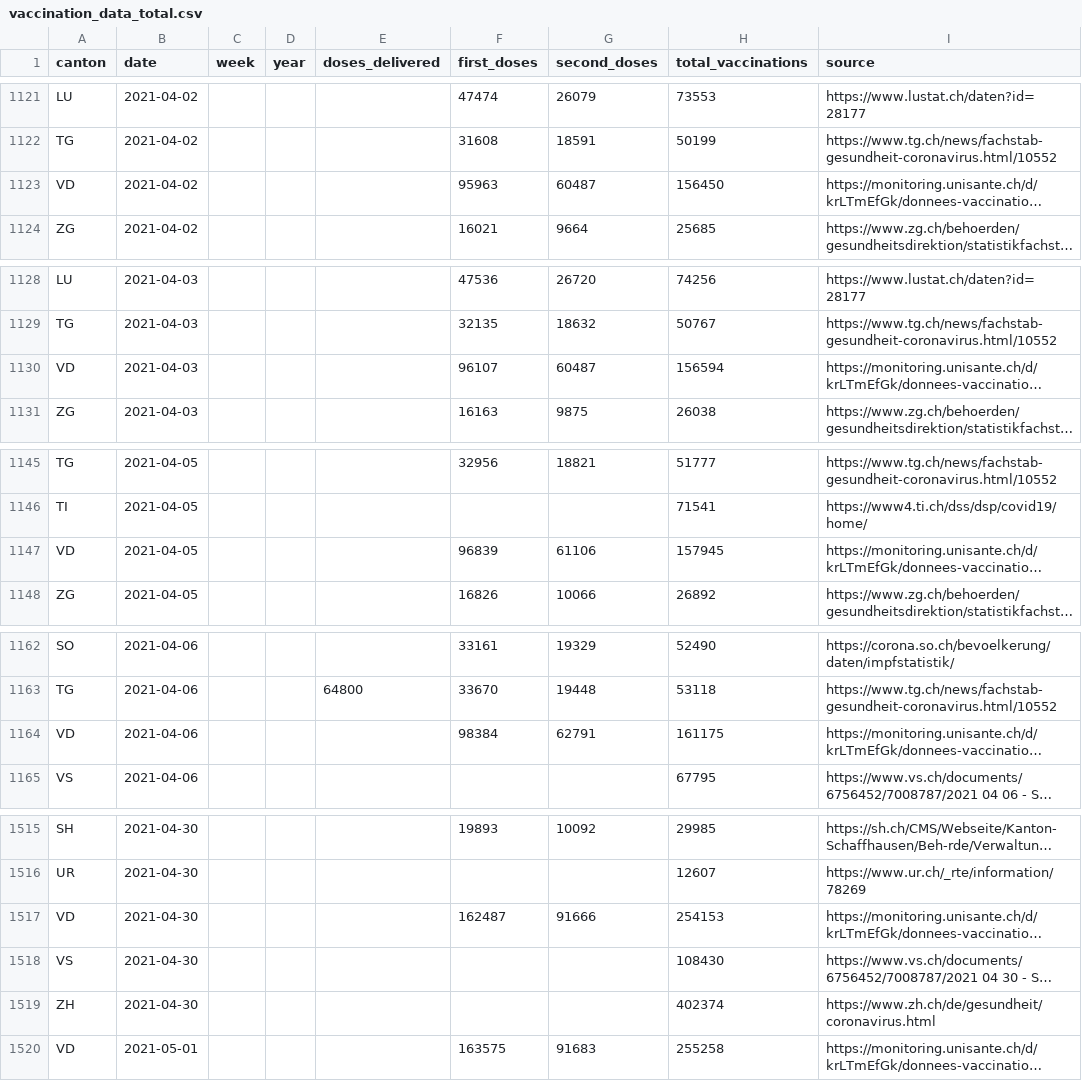
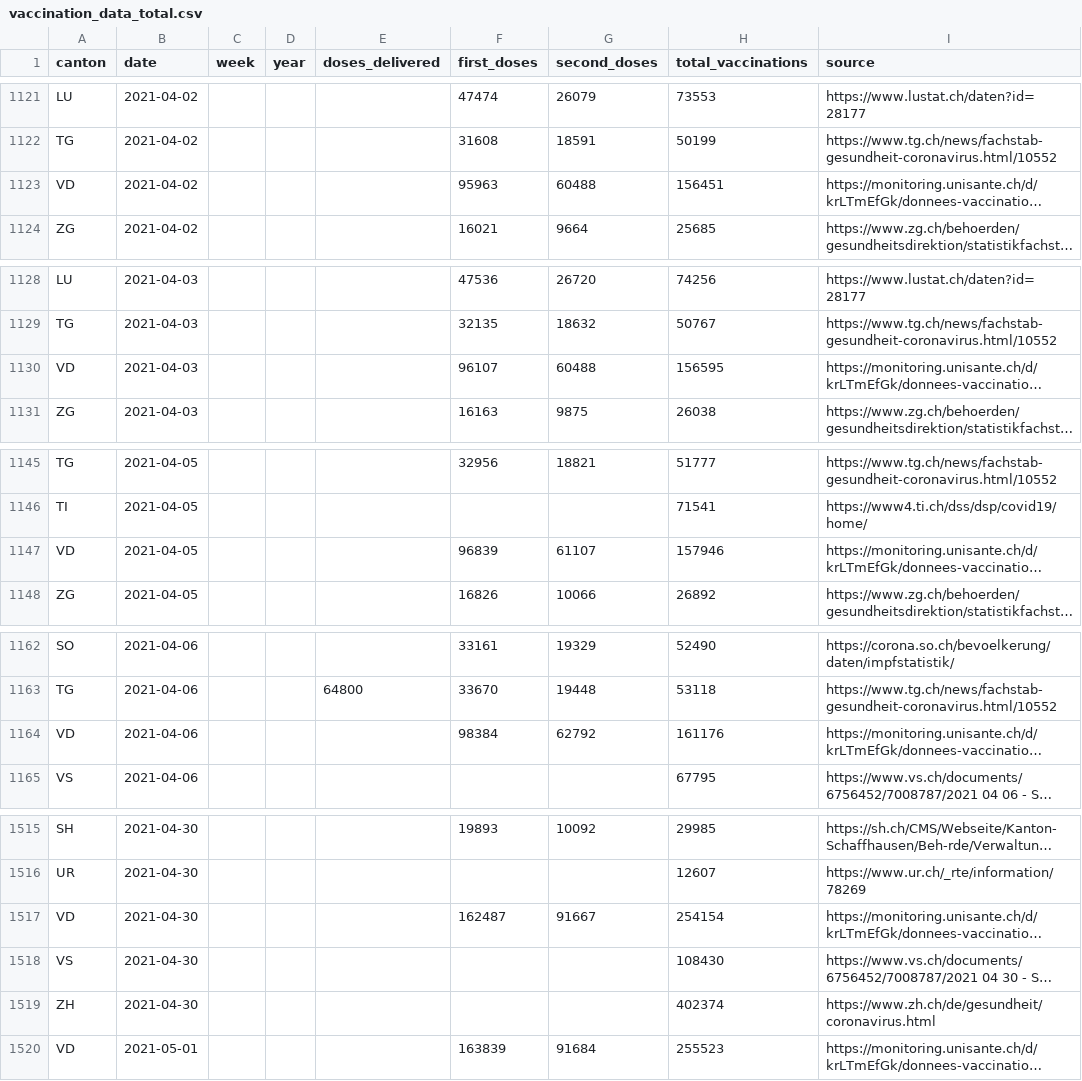
Before and after one commit to maekke/vaccination_data, a CSV file: vaccination_data_total.csv, drawn as a sheet; only a part is shown, gaps mark what is left out; long unchanged cells end in …; the diff covers the shown part only; the diff names each change by its address in the sheet, - before the commit and + after, or states it on an @@ line.

Commit message:
Automatic update of vaccination data

```diff
--- a/vaccination_data_total.csv
+++ b/vaccination_data_total.csv
-G1123 (second_doses): 60487
+G1123 (second_doses): 60488
-H1123 (total_vaccinations): 156450
+H1123 (total_vaccinations): 156451
-G1130 (second_doses): 60487
+G1130 (second_doses): 60488
-H1130 (total_vaccinations): 156594
+H1130 (total_vaccinations): 156595
-G1147 (second_doses): 61106
+G1147 (second_doses): 61107
-H1147 (total_vaccinations): 157945
+H1147 (total_vaccinations): 157946
-G1164 (second_doses): 62791
+G1164 (second_doses): 62792
-H1164 (total_vaccinations): 161175
+H1164 (total_vaccinations): 161176
-G1517 (second_doses): 91666
+G1517 (second_doses): 91667
-H1517 (total_vaccinations): 254153
+H1517 (total_vaccinations): 254154
-F1520 (first_doses): 163575
+F1520 (first_doses): 163839
-G1520 (second_doses): 91683
+G1520 (second_doses): 91684
-H1520 (total_vaccinations): 255258
+H1520 (total_vaccinations): 255523
```
Also changed, not shown: 46 edited cells elsewhere in this file, vaccination_data_vd.csv.
